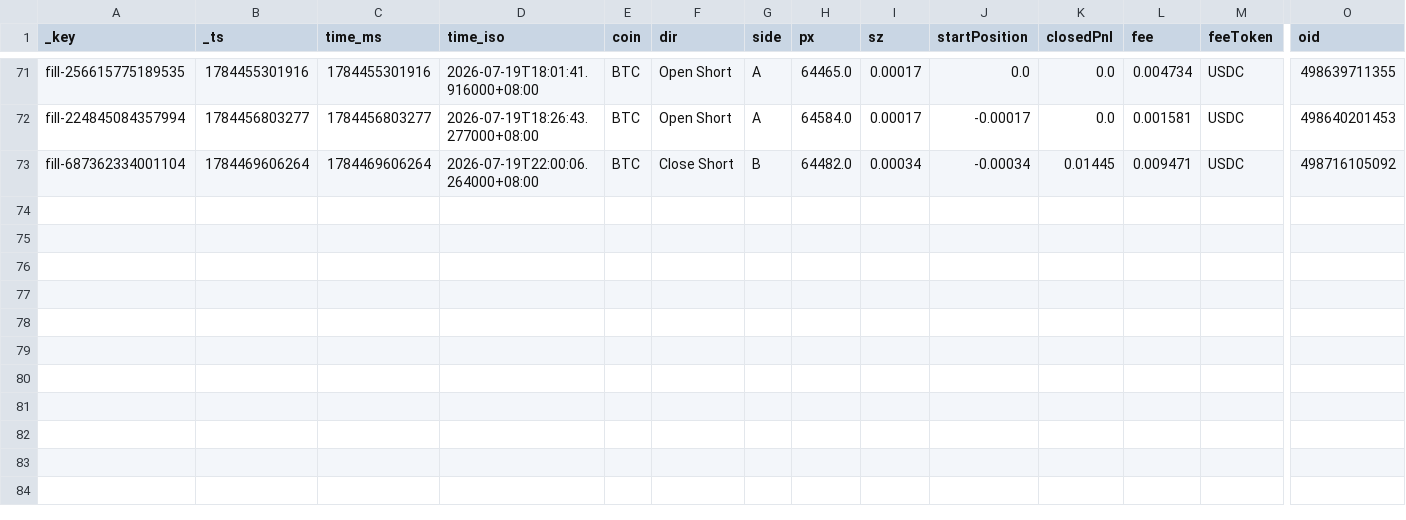
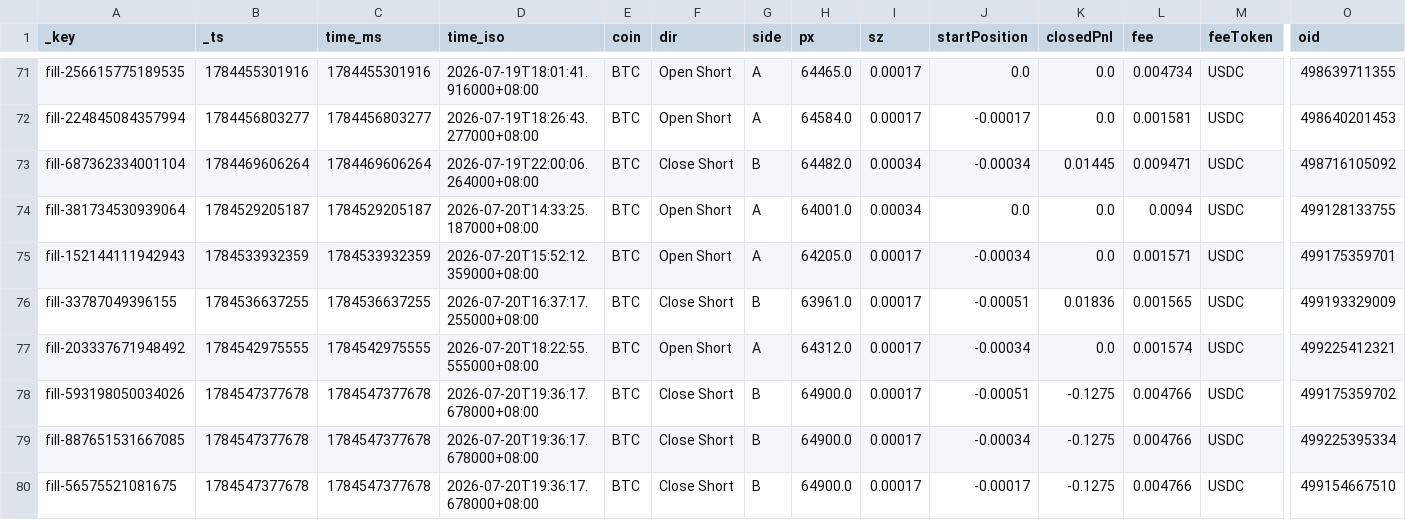
Before and after one commit to ScorpiusCapitalGroupLLC/hyperliquid_data, a CSV file: hyperliquid_data/fills_2026-07.csv, drawn as a sheet; only a part is shown, gaps mark what is left out; rows hold the shown columns only; the diff names each change by its address in the sheet, - before the commit and + after, or states it on an @@ line.

```diff
--- a/hyperliquid_data/fills_2026-07.csv
+++ b/hyperliquid_data/fills_2026-07.csv
+row 74: fill-381734530939064 | 1784529205187 | 1784529205187 | 2026-07-20T14:33:25.187000+08:00 | BTC | Open Short | A | 64001.0 | 0.00034 | 0.0 | 0.0 | 0.0094 | USDC | 499128133755
+row 75: fill-152144111942943 | 1784533932359 | 1784533932359 | 2026-07-20T15:52:12.359000+08:00 | BTC | Open Short | A | 64205.0 | 0.00017 | -0.00034 | 0.0 | 0.001571 | USDC | 499175359701
+row 76: fill-33787049396155 | 1784536637255 | 1784536637255 | 2026-07-20T16:37:17.255000+08:00 | BTC | Close Short | B | 63961.0 | 0.00017 | -0.00051 | 0.01836 | 0.001565 | USDC | 499193329009
+row 77: fill-203337671948492 | 1784542975555 | 1784542975555 | 2026-07-20T18:22:55.555000+08:00 | BTC | Open Short | A | 64312.0 | 0.00017 | -0.00034 | 0.0 | 0.001574 | USDC | 499225412321
+row 78: fill-593198050034026 | 1784547377678 | 1784547377678 | 2026-07-20T19:36:17.678000+08:00 | BTC | Close Short | B | 64900.0 | 0.00017 | -0.00051 | -0.1275 | 0.004766 | USDC | 499175359702
+row 79: fill-887651531667085 | 1784547377678 | 1784547377678 | 2026-07-20T19:36:17.678000+08:00 | BTC | Close Short | B | 64900.0 | 0.00017 | -0.00034 | -0.1275 | 0.004766 | USDC | 499225395334
+row 80: fill-56575521081675 | 1784547377678 | 1784547377678 | 2026-07-20T19:36:17.678000+08:00 | BTC | Close Short | B | 64900.0 | 0.00017 | -0.00017 | -0.1275 | 0.004766 | USDC | 499154667510
```
Also changed, not shown: hyperliquid_data/funding_2026-07.csv, 1 other file.
